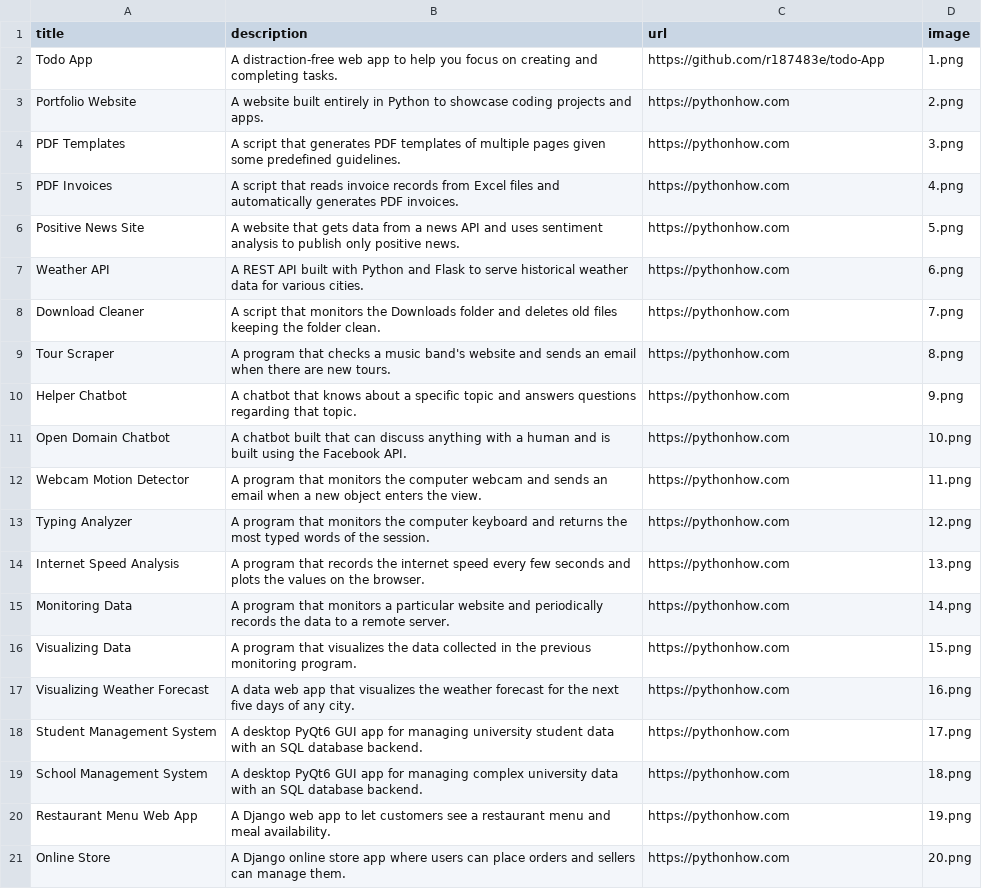
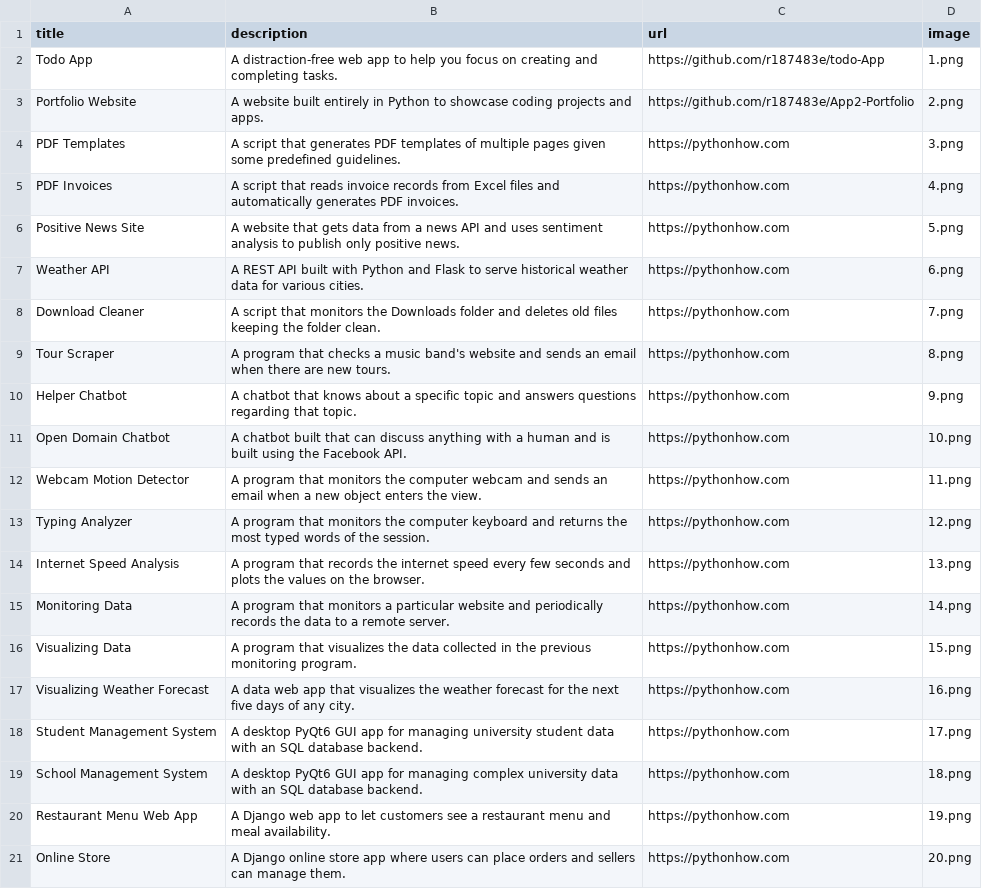
Before and after one commit to r187483e/App2-Portfolio, a CSV file: data.csv, drawn as a sheet.

Commit message:
Update data.csv

```diff
--- a/data.csv
+++ b/data.csv
@@ -2,3 +2,3 @@ title;description;url;image
 Todo App;A distraction-free web app to help you focus on creating and completing tasks.;https://github.com/r187483e/todo-App;1.png
-Portfolio Website;A website built entirely in Python to showcase coding projects and apps.;https://pythonhow.com;2.png
+Portfolio Website;A website built entirely in Python to showcase coding projects and apps.;https://github.com/r187483e/App2-Portfolio;2.png
 PDF Templates;A script that generates PDF templates of multiple pages given some predefined guidelines.;https://pythonhow.com;3.png
```
